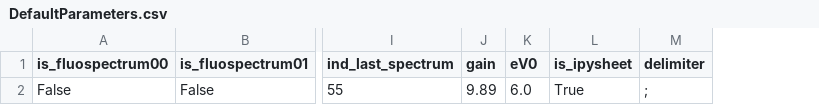
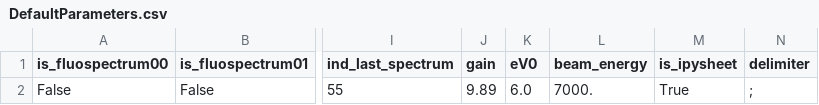
Before and after one commit to ArnaudHemmerle/JupyFluo, a CSV file: DefaultParameters.csv, drawn as a sheet; only a part is shown, gaps mark what is left out; the diff names each change by its address in the sheet, - before the commit and + after, or states it on an @@ line.

```diff
--- a/DefaultParameters.csv
+++ b/DefaultParameters.csv
+column L (beam_energy), row 2: 7000.
```
Also changed, not shown: 3 other files.
